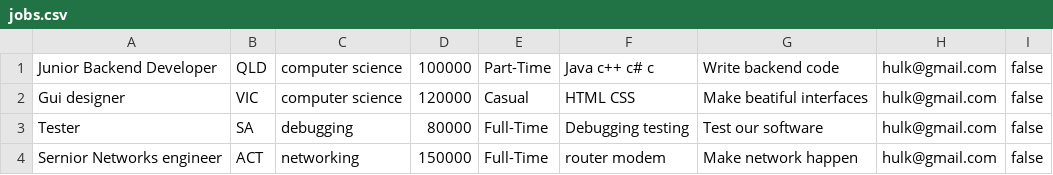
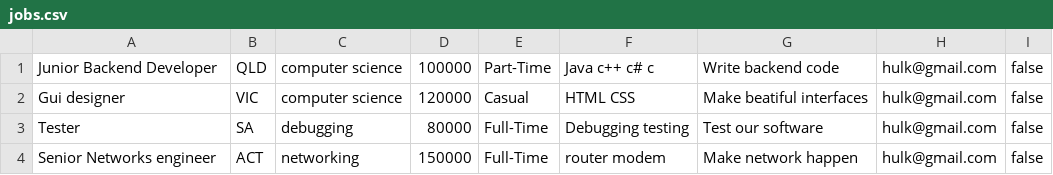
Before and after one commit to Danial-Baharvand/JobSeek_Find_or_Advertise_Jobs, a CSV file: src/dataTables/jobs.csv, drawn as a sheet.

```diff
--- a/src/dataTables/jobs.csv
+++ b/src/dataTables/jobs.csv
@@ -3,2 +3,2 @@ Gui designer|VIC|computer science|120000|Casual|HTML CSS|Make beatiful interface
 Tester|SA|debugging|80000|Full-Time|Debugging testing|Test our software|hulk@gmail.com|false
-Sernior Networks engineer|ACT|networking|150000|Full-Time|router modem|Make network happen|hulk@gmail.com|false
+Senior Networks engineer|ACT|networking|150000|Full-Time|router modem|Make network happen|hulk@gmail.com|false
```
Also changed, not shown: 13 other files.
